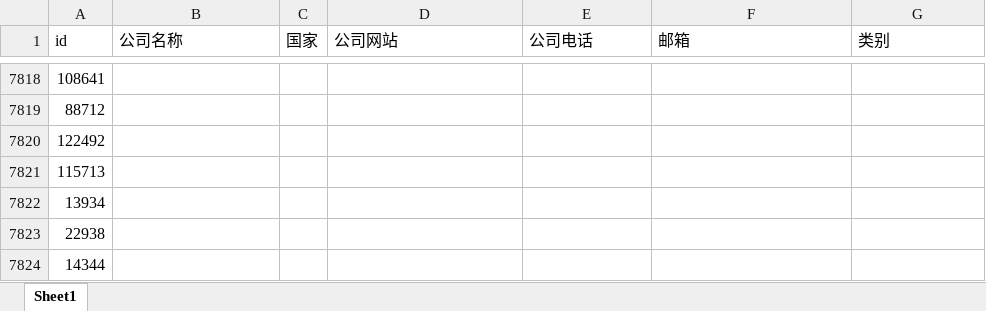
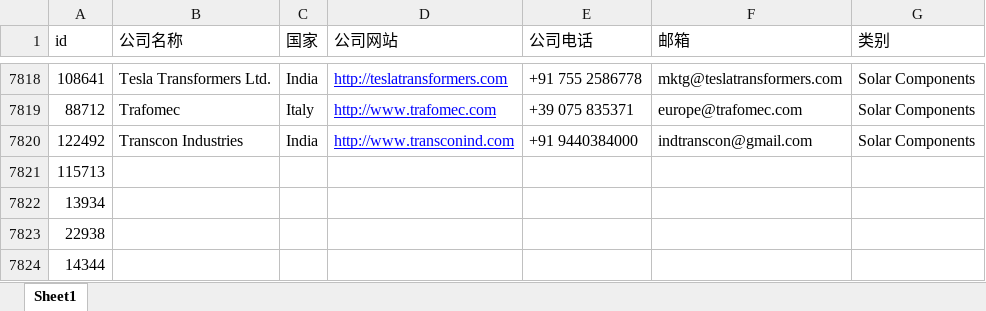
Before and after one commit to actors315/enfsolar.spider, an Excel workbook: doc/company_list1.xlsx, sheet Sheet1, drawn as a sheet; only a part is shown, gaps mark what is left out; values as stored, in another font and other column widths than the file's, no borders; the diff covers the shown part only; the diff names each change by its address in the sheet, - before the commit and + after, or states it on an @@ line.

```diff
--- a/doc/company_list1.xlsx (sheet Sheet1)
+++ b/doc/company_list1.xlsx (sheet Sheet1)
-B7818 (公司名称): (empty)
+B7818 (公司名称): Tesla Transformers Ltd.
-C7818 (国家): (empty)
+C7818 (国家): India
-D7818 (公司网站): (empty)
+D7818 (公司网站): http://teslatransformers.com
-E7818 (公司电话): (empty)
+E7818 (公司电话): +91 755 2586778
-F7818 (邮箱): (empty)
+F7818 (邮箱): mktg@teslatransformers.com
-G7818:G7820 (类别): (empty)
+G7818:G7820 (类别): Solar Components
-B7819 (公司名称): (empty)
+B7819 (公司名称): Trafomec
-C7819 (国家): (empty)
+C7819 (国家): Italy
-D7819 (公司网站): (empty)
+D7819 (公司网站): http://www.trafomec.com
-E7819 (公司电话): (empty)
+E7819 (公司电话): +39 075 835371
-F7819 (邮箱): (empty)
+F7819 (邮箱): europe@trafomec.com
-B7820 (公司名称): (empty)
+B7820 (公司名称): Transcon Industries
-C7820 (国家): (empty)
+C7820 (国家): India
-D7820 (公司网站): (empty)
+D7820 (公司网站): http://www.transconind.com
-E7820 (公司电话): (empty)
+E7820 (公司电话): +91 9440384000
-F7820 (邮箱): (empty)
+F7820 (邮箱): indtranscon@gmail.com
```
Also changed, not shown: 40 edited cells elsewhere in this sheet, doc/company_list2.xlsx, 2 other files.
